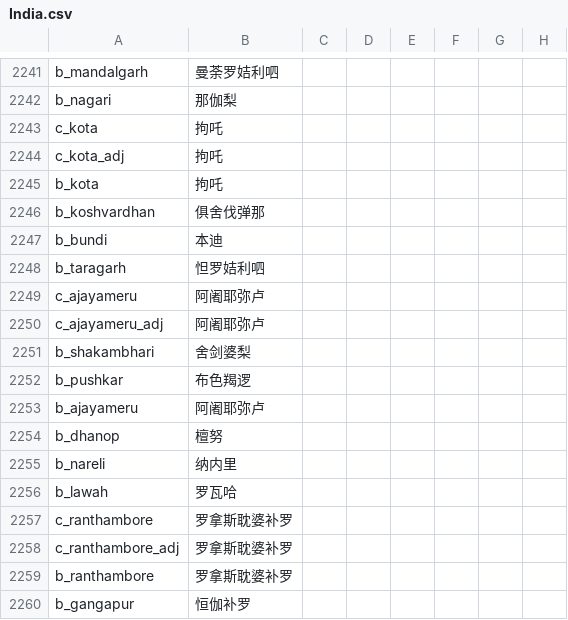
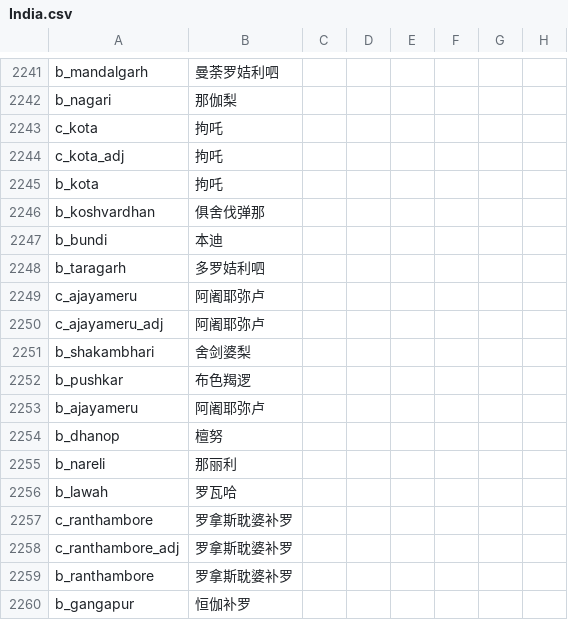
Before and after one commit to paratranz/CK2-Chinese-Localisation, a CSV file: localisation/India.csv, drawn as a sheet; only a part is shown, gaps mark what is left out; the diff names each change by its address in the sheet, - before the commit and + after, or states it on an @@ line.

```diff
--- a/localisation/India.csv
+++ b/localisation/India.csv
-B2248: 怛罗姞利呬
+B2248: 多罗姞利呬
-B2255: 纳内里
+B2255: 那丽利
```
Also changed, not shown: localisation/ReapersDue.csv, 2 other files.
